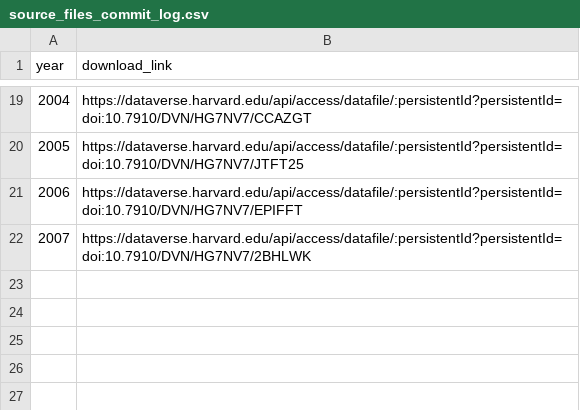
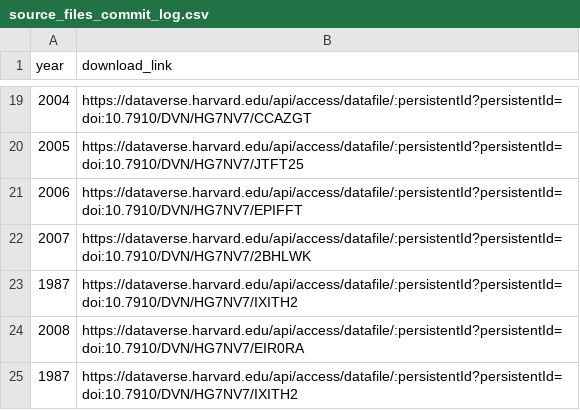
Before and after one commit to LokaHQ/data-engineering-zoomcamp, a CSV file: project/airflow/dags/source_files_commit_log.csv, drawn as a sheet; only a part is shown, gaps mark what is left out.

Commit message:
Project - Ingestion updates

```diff
--- a/project/airflow/dags/source_files_commit_log.csv
+++ b/project/airflow/dags/source_files_commit_log.csv
@@ -22 +22,4 @@ year,download_link
 2007,https://dataverse.harvard.edu/api/access/datafile/:persistentId?persistentId=doi:10.7910/DVN/HG7NV7/2BHLWK
+1987,https://dataverse.harvard.edu/api/access/datafile/:persistentId?persistentId=doi:10.7910/DVN/HG7NV7/IXITH2
+2008,https://dataverse.harvard.edu/api/access/datafile/:persistentId?persistentId=doi:10.7910/DVN/HG7NV7/EIR0RA
+1987,https://dataverse.harvard.edu/api/access/datafile/:persistentId?persistentId=doi:10.7910/DVN/HG7NV7/IXITH2
```
Also changed, not shown: 5 other files.
